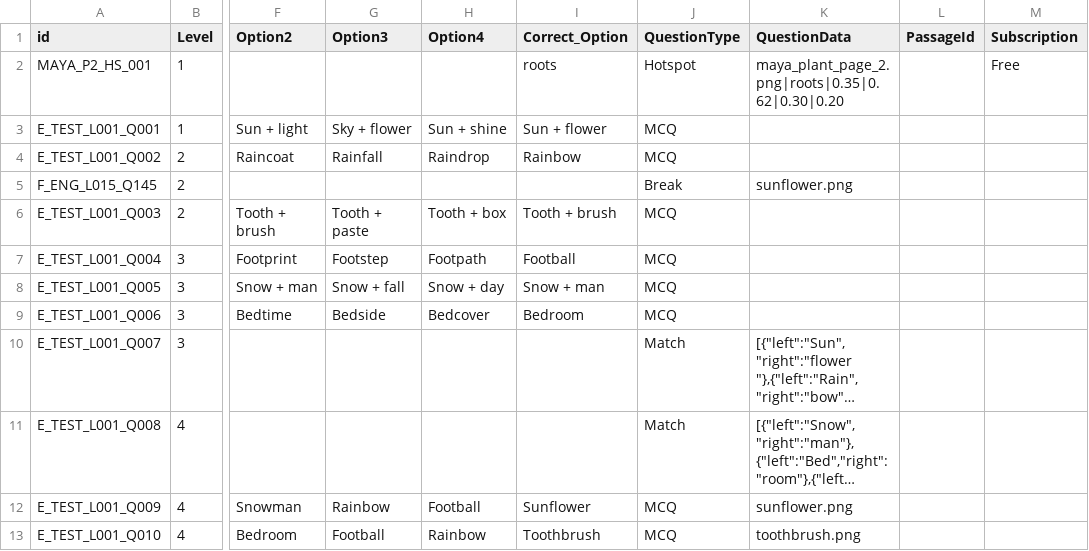
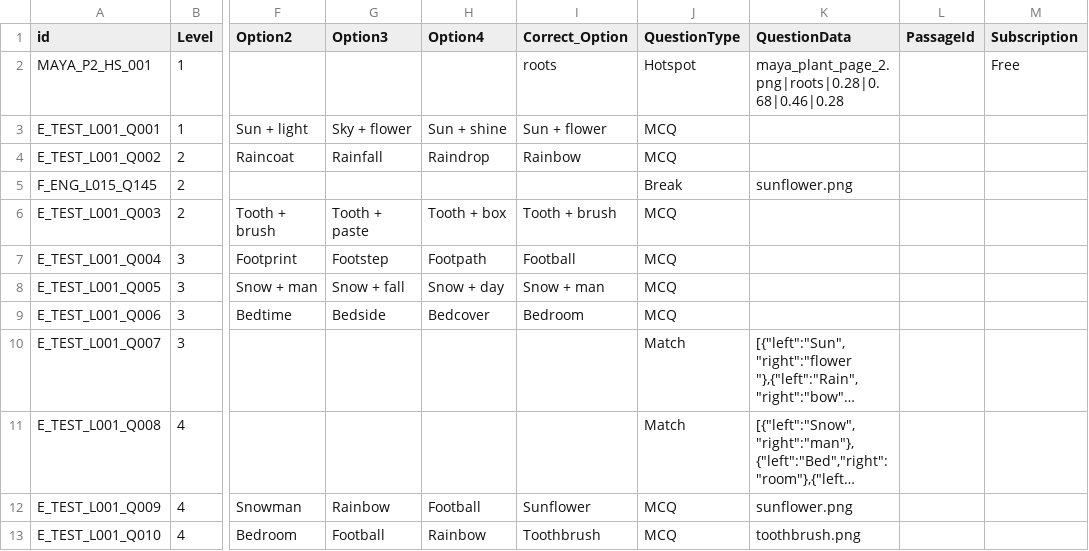
Before and after one commit to ParthoSarothiDas/edusplash, a CSV file: explorer/Test.csv, drawn as a sheet; only a part is shown, gaps mark what is left out; long unchanged cells end in …; the diff names each change by its address in the sheet, - before the commit and + after, or states it on an @@ line.

Commit message:
Update Test.csv with new question entries

```diff
--- a/explorer/Test.csv
+++ b/explorer/Test.csv
-K2 (QuestionData): maya_plant_page_2.png|roots|0.35|0.62|0.30|0.20
+K2 (QuestionData): maya_plant_page_2.png|roots|0.28|0.68|0.46|0.28
```
